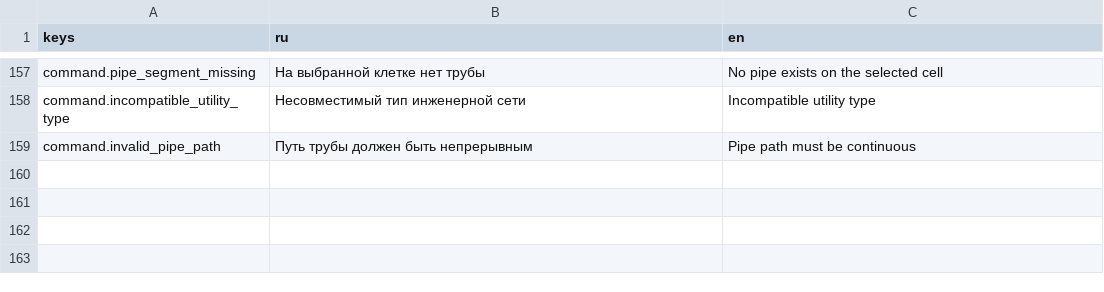
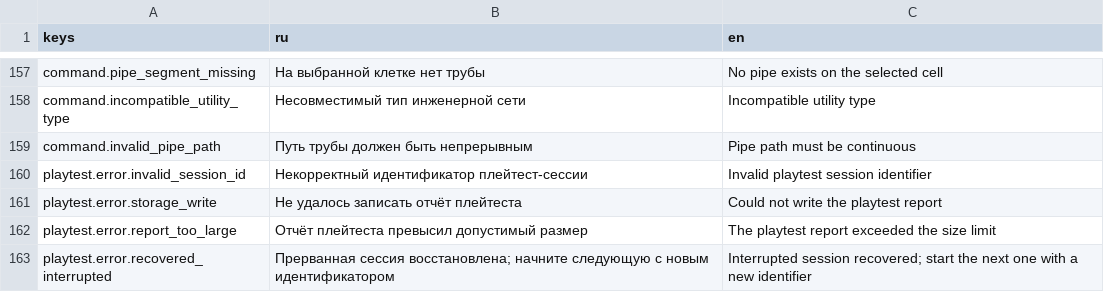
Before and after one commit to igolebe7-lab/steampunk, a CSV file: localization/game.csv, drawn as a sheet; only a part is shown, gaps mark what is left out.

Commit message:
feat: подключить режим инструментированного плейтеста

```diff
--- a/localization/game.csv
+++ b/localization/game.csv
@@ -159 +159,5 @@ command.incompatible_utility_type,Несовместимый тип инжене
 command.invalid_pipe_path,Путь трубы должен быть непрерывным,Pipe path must be continuous
+playtest.error.invalid_session_id,Некорректный идентификатор плейтест-сессии,Invalid playtest session identifier
+playtest.error.storage_write,Не удалось записать отчёт плейтеста,Could not write the playtest report
+playtest.error.report_too_large,Отчёт плейтеста превысил допустимый размер,The playtest report exceeded the size limit
+playtest.error.recovered_interrupted,Прерванная сессия восстановлена; начните следующую с новым идентификатором,Interrupted session recovered; start the next one with a new identifier
```
Also changed, not shown: 16 other files.
